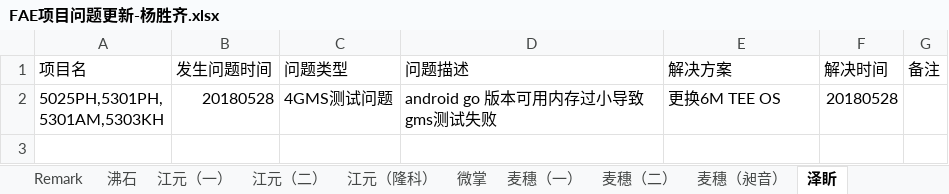
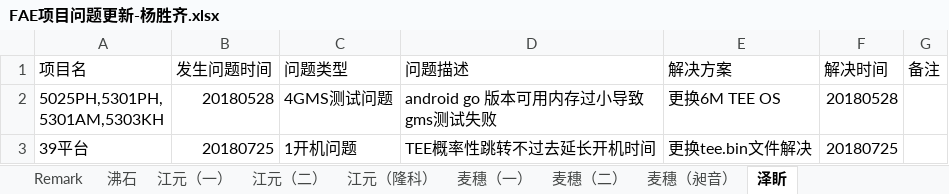
Before and after one commit to wqing777/FAE-Weekday-, an Excel workbook: FAE项目问题更新-杨胜齐.xlsx, sheet 泽盺, drawn as a sheet; values as stored, in another font and other column widths than the file's, no borders; the diff names each change by its address in the sheet, - before the commit and + after, or states it on an @@ line.

```diff
--- a/FAE项目问题更新-杨胜齐.xlsx (sheet 泽盺)
+++ b/FAE项目问题更新-杨胜齐.xlsx (sheet 泽盺)
-sheet tab: 微掌
+row 3: 39平台 | 20180725 | 1开机问题 | TEE概率性跳转不过去延长开机时间 | 更换tee.bin文件解决 | 20180725
```
Also changed, not shown: sheet 江元（一）, sheet 江元（隆科）.
